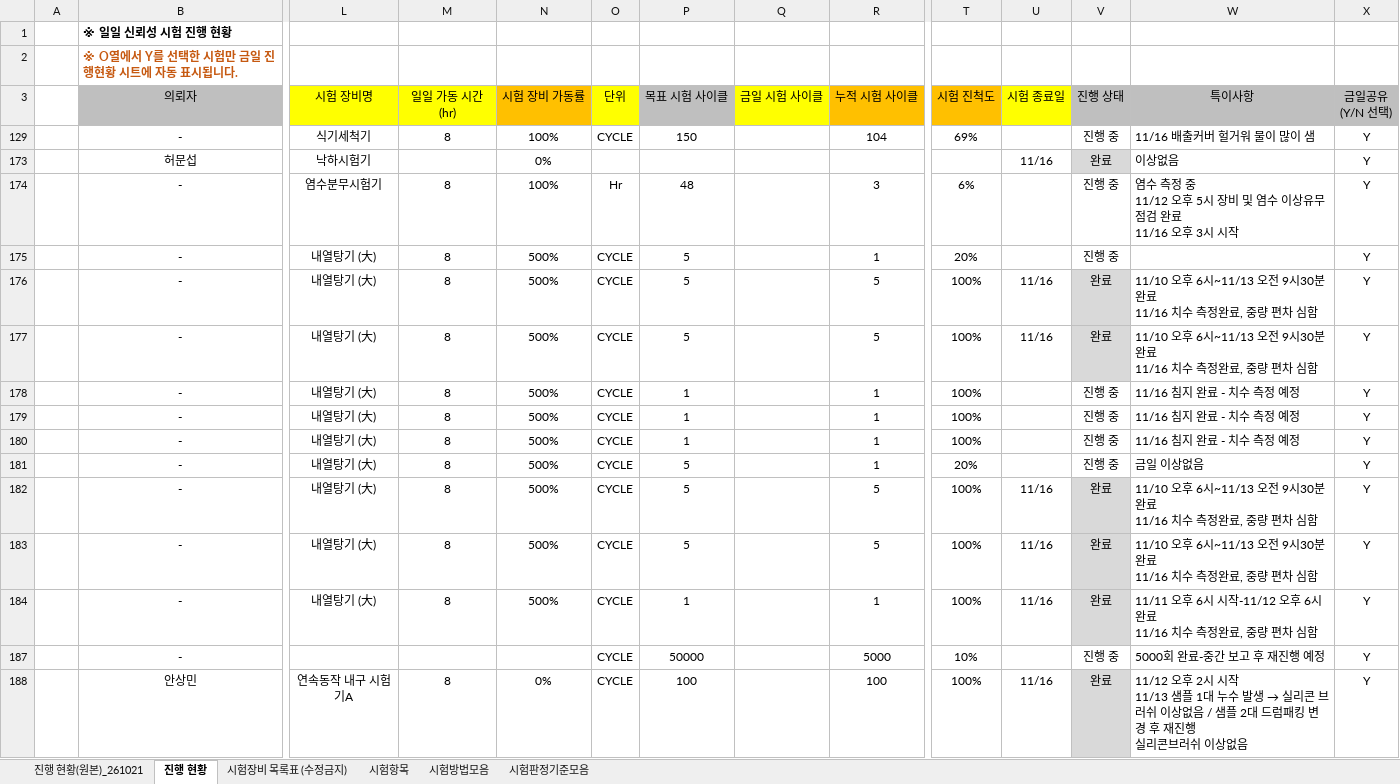
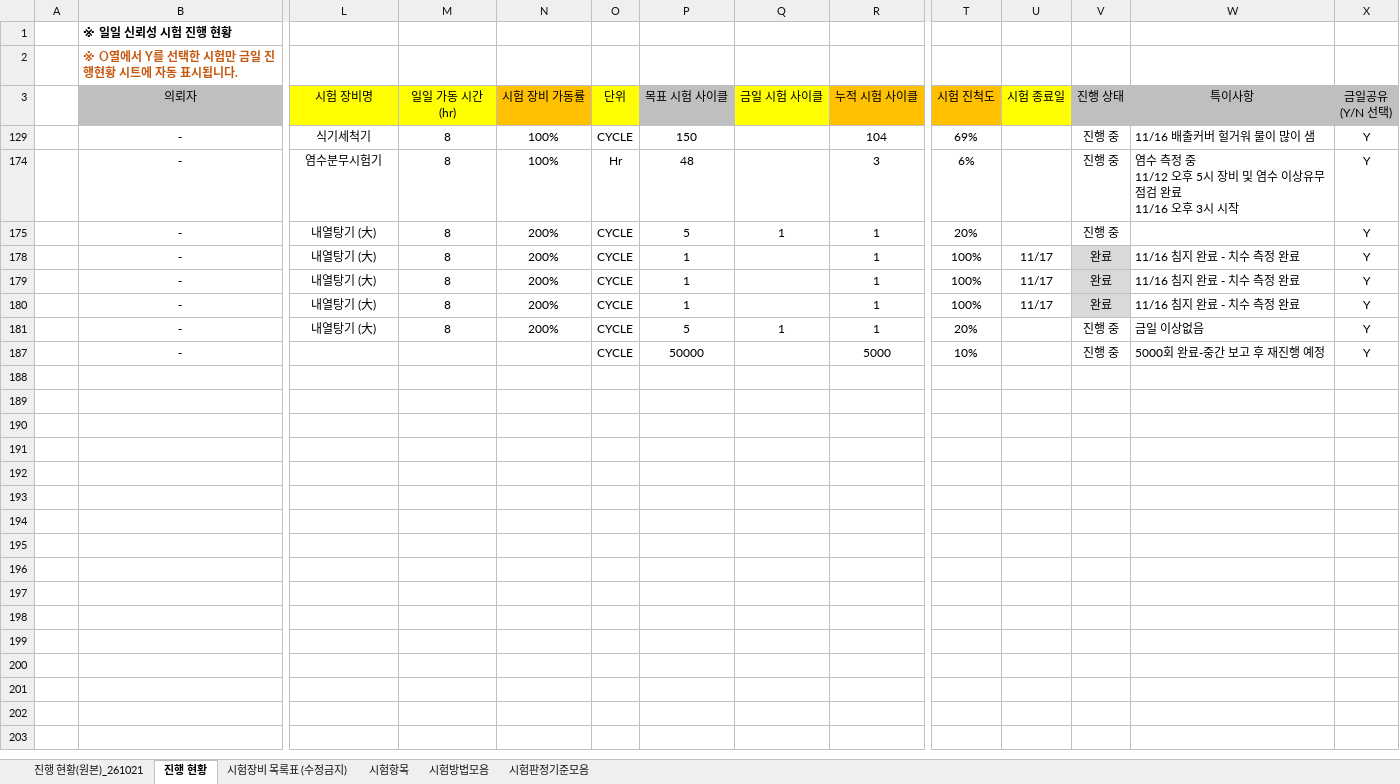
Before and after one commit to simjb23-oss/hurom-reliability, an Excel workbook: master.xlsx, sheet 진행 현황, drawn as a sheet; only a part is shown, gaps mark what is left out; values as stored, in another font and other column widths than the file's, no borders; rows hold the shown columns only; ↵ is a line break in a cell; the diff names each change by its address in the sheet, - before the commit and + after, or states it on an @@ line.

Commit message:
Master 동기화 2026-11-17T04:20:13Z

```diff
--- a/master.xlsx (sheet 진행 현황)
+++ b/master.xlsx (sheet 진행 현황)
-row 173:  | 허문섭 | 낙하시험기 |  | 0% |  |  |  |  |  | 11/16 | 완료 | 이상없음 | Y
-N175 (시험 장비 가동률): 500%
+N175 (시험 장비 가동률): 200%
-Q175 (금일 시험 사이클): (empty)
+Q175 (금일 시험 사이클): 1
-row 176:  | - | 내열탕기 (大) | 8 | 500% | CYCLE | 5 |  | 5 | 100% | 11/16 | 완료 | 11/10 오후 6시~11/13 오전 9시30분 완료 ↵ 11/16 치수 측정완료, 중량 편차 심함 | Y
-row 177:  | - | 내열탕기 (大) | 8 | 500% | CYCLE | 5 |  | 5 | 100% | 11/16 | 완료 | 11/10 오후 6시~11/13 오전 9시30분 완료 ↵ 11/16 치수 측정완료, 중량 편차 심함 | Y
-N178:N181 (시험 장비 가동률): 500%
+N178:N181 (시험 장비 가동률): 200%
-U178:U180 (시험 종료일): (empty)
+U178:U180 (시험 종료일): 11/17
-V178:V180 (진행 상태): 진행 중
+V178:V180 (진행 상태): 완료
-V178:V180 fill: none
+V178:V180 fill: #D9D9D9
-W178:W180 (특이사항): 11/16 침지 완료 - 치수 측정 예정
+W178:W180 (특이사항): 11/16 침지 완료 - 치수 측정 완료
-Q181 (금일 시험 사이클): (empty)
+Q181 (금일 시험 사이클): 1
-row 182:  | - | 내열탕기 (大) | 8 | 500% | CYCLE | 5 |  | 5 | 100% | 11/16 | 완료 | 11/10 오후 6시~11/13 오전 9시30분 완료 ↵ 11/16 치수 측정완료, 중량 편차 심함 | Y
-row 183:  | - | 내열탕기 (大) | 8 | 500% | CYCLE | 5 |  | 5 | 100% | 11/16 | 완료 | 11/10 오후 6시~11/13 오전 9시30분 완료 ↵ 11/16 치수 측정완료, 중량 편차 심함 | Y
-row 184:  | - | 내열탕기 (大) | 8 | 500% | CYCLE | 1 |  | 1 | 100% | 11/16 | 완료 | 11/11 오후 6시 시작-11/12 오후 6시 완료 ↵ 11/16 치수 측정완료, 중량 편차 심함 | Y
-row 188:  | 안상민 | 연속동작 내구 시험기A | 8 | 0% | CYCLE | 100 |  | 100 | 100% | 11/16 | 완료 | 11/12 오후 2시 시작 ↵ 11/13 샘플 1대 누수 발생 → 실리콘 브러쉬 이상없음 / 샘플 2대 드럼패킹 변경 후 재진행 ↵ 실리콘브러쉬 이상없음 | Y
```
Also changed, not shown: hidden cells, 1 other file.
